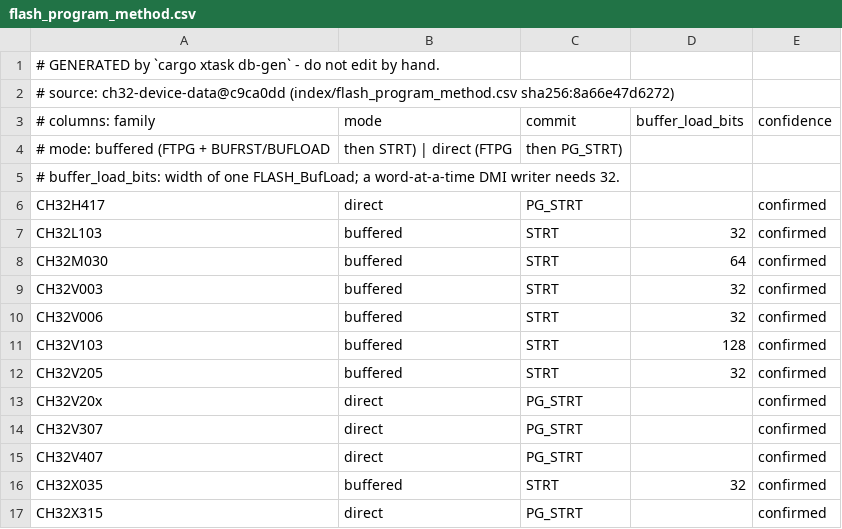
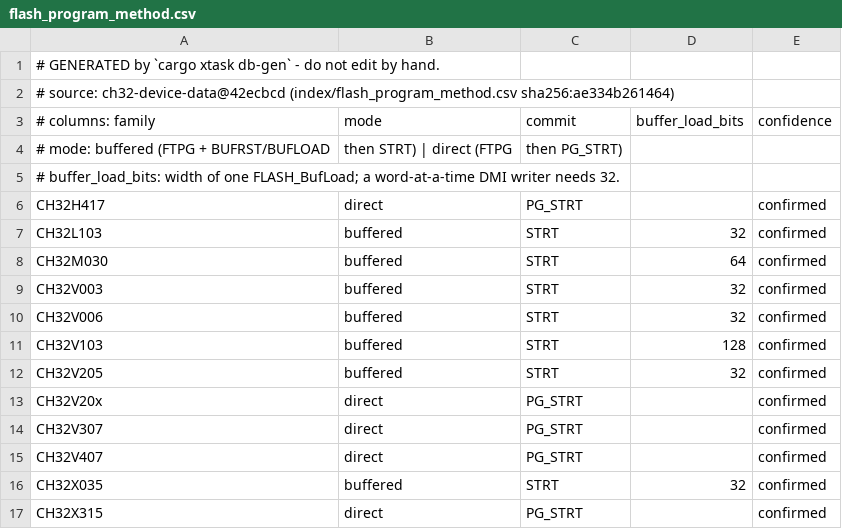
Before and after one commit to ch32-riscv-ug/ch32rv, a CSV file: crates/target/generated/flash_program_method.csv, drawn as a sheet.

```diff
--- a/crates/target/generated/flash_program_method.csv
+++ b/crates/target/generated/flash_program_method.csv
@@ -1,3 +1,3 @@
 # GENERATED by `cargo xtask db-gen` - do not edit by hand.
-# source: ch32-device-data@c9ca0dd (index/flash_program_method.csv sha256:8a66e47d6272)
+# source: ch32-device-data@42ecbcd (index/flash_program_method.csv sha256:ae334b261464)
 # columns: family,mode,commit,buffer_load_bits,confidence
```
Also changed, not shown: crates/target/generated/debug_wiring.csv, crates/target/generated/esig.csv, 11 other files.
